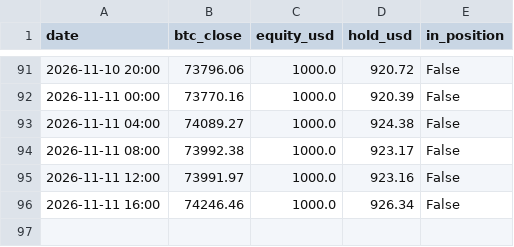
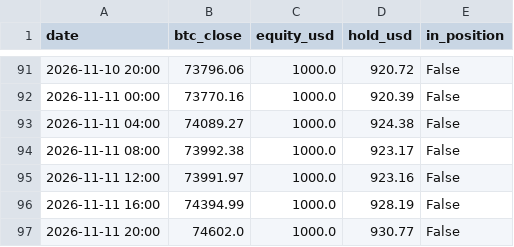
Before and after one commit to kuhyungi13/AI-Coin, a CSV file: paper/4h/balance.csv, drawn as a sheet; only a part is shown, gaps mark what is left out.

```diff
--- a/paper/4h/balance.csv
+++ b/paper/4h/balance.csv
@@ -95,2 +95,3 @@ date,btc_close,equity_usd,hold_usd,in_position
 2026-11-11 12:00,73991.97,1000.0,923.16,False
-2026-11-11 16:00,74246.46,1000.0,926.34,False
+2026-11-11 16:00,74394.99,1000.0,928.19,False
+2026-11-11 20:00,74602.0,1000.0,930.77,False
```
Also changed, not shown: paper/daily/balance.csv, 2 other files.
